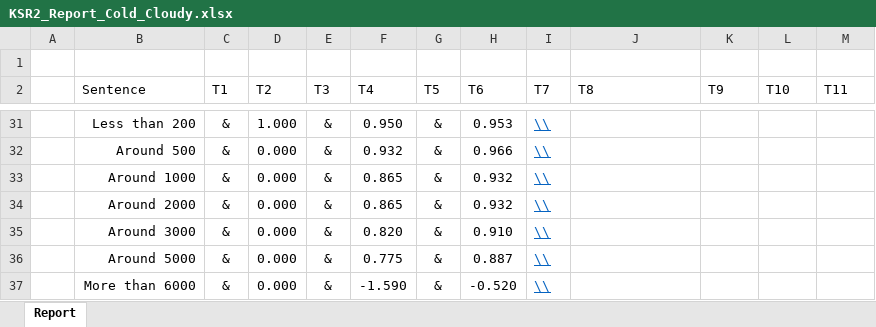
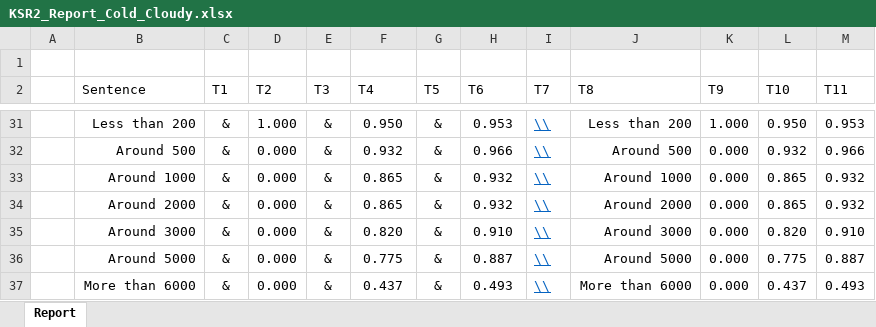
Before and after one commit to Walducha1908/KSR2, an Excel workbook: Reports/KSR2_Report_Cold_Cloudy.xlsx, sheet Report, drawn as a sheet; only a part is shown, gaps mark what is left out; values as stored, in another font and other column widths than the file's, no borders; charts and pictures not drawn; the diff covers the shown part only; the diff names each change by its address in the sheet, - before the commit and + after, or states it on an @@ line.

```diff
--- a/Reports/KSR2_Report_Cold_Cloudy.xlsx (sheet Report)
+++ b/Reports/KSR2_Report_Cold_Cloudy.xlsx (sheet Report)
-J31 (T8): (empty)
+J31 (T8): Less than 200
-K31 (T9): (empty)
+K31 (T9): 1.000
-L31 (T10): (empty)
+L31 (T10): 0.950
-M31 (T11): (empty)
+M31 (T11): 0.953
-J32 (T8): (empty)
+J32 (T8): Around 500
-K32:K37 (T9): (empty)
+K32:K37 (T9): 0.000
-L32 (T10): (empty)
+L32 (T10): 0.932
-M32 (T11): (empty)
+M32 (T11): 0.966
-J33 (T8): (empty)
+J33 (T8): Around 1000
-L33:L34 (T10): (empty)
+L33:L34 (T10): 0.865
-M33:M34 (T11): (empty)
+M33:M34 (T11): 0.932
-J34 (T8): (empty)
+J34 (T8): Around 2000
-J35 (T8): (empty)
+J35 (T8): Around 3000
-L35 (T10): (empty)
+L35 (T10): 0.820
-M35 (T11): (empty)
+M35 (T11): 0.910
-J36 (T8): (empty)
+J36 (T8): Around 5000
-L36 (T10): (empty)
+L36 (T10): 0.775
-M36 (T11): (empty)
+M36 (T11): 0.887
-F37 (T4): -1.590
+F37 (T4): 0.437
-H37 (T6): -0.520
+H37 (T6): 0.493
-J37 (T8): (empty)
+J37 (T8): More than 6000
-L37 (T10): (empty)
+L37 (T10): 0.437
-M37 (T11): (empty)
+M37 (T11): 0.493
```
Also changed, not shown: 46 edited cells elsewhere in this sheet, charts or pictures, Reports/KSR2_Report_None_Gentle.xlsx, Reports/KSR2_Report_Very_Strong_Overcast.xlsx, 10 other files.
